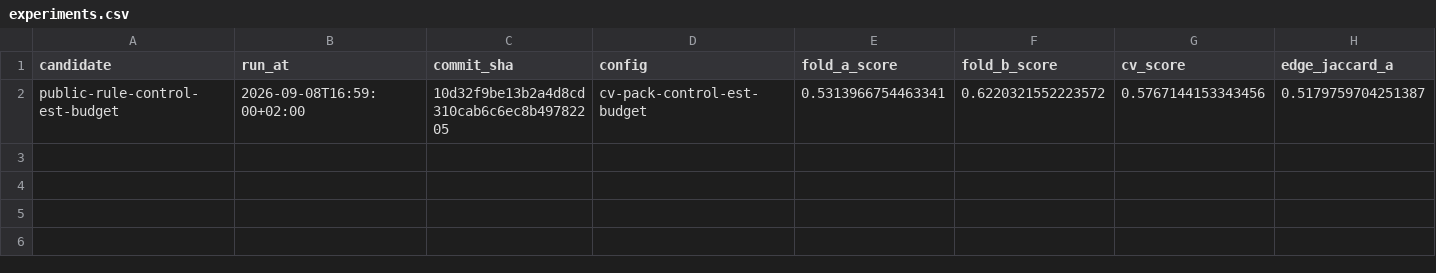
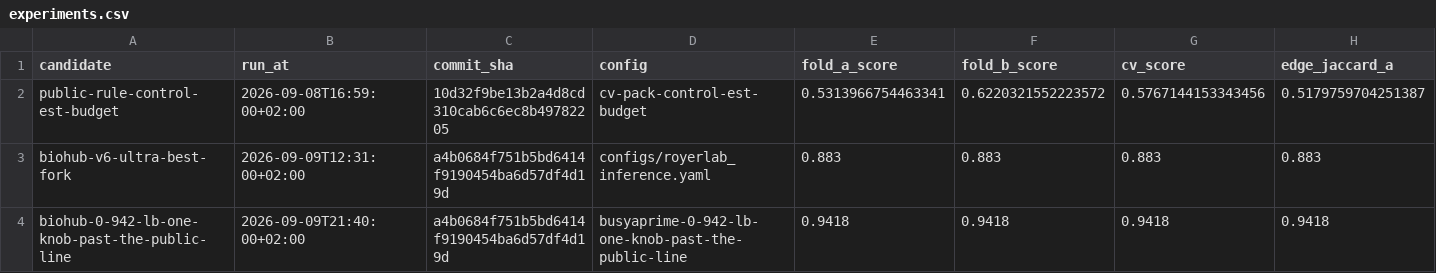
Before and after one commit to aleixlopezpascual/biohub-cell-tracking-during-development, a CSV file: results/local_cv/experiments.csv, drawn as a sheet; only a part is shown; rows hold the shown columns only; the diff names each change by its address in the sheet, - before the commit and + after, or states it on an @@ line.

```diff
--- a/results/local_cv/experiments.csv
+++ b/results/local_cv/experiments.csv
+row 3: biohub-v6-ultra-best-fork | 2026-09-09T12:31:00+02:00 | a4b0684f751b5bd6414f9190454ba6d57df4d19d | configs/royerlab_inference.yaml | 0.883 | 0.883 | 0.883 | 0.883
+row 4: biohub-0-942-lb-one-knob-past-the-public-line | 2026-09-09T21:40:00+02:00 | a4b0684f751b5bd6414f9190454ba6d57df4d19d | busyaprime-0-942-lb-one-knob-past-the-public-line | 0.9418 | 0.9418 | 0.9418 | 0.9418
```
Also changed, not shown: results/kaggle_lb/submissions.csv, 14 other files.
